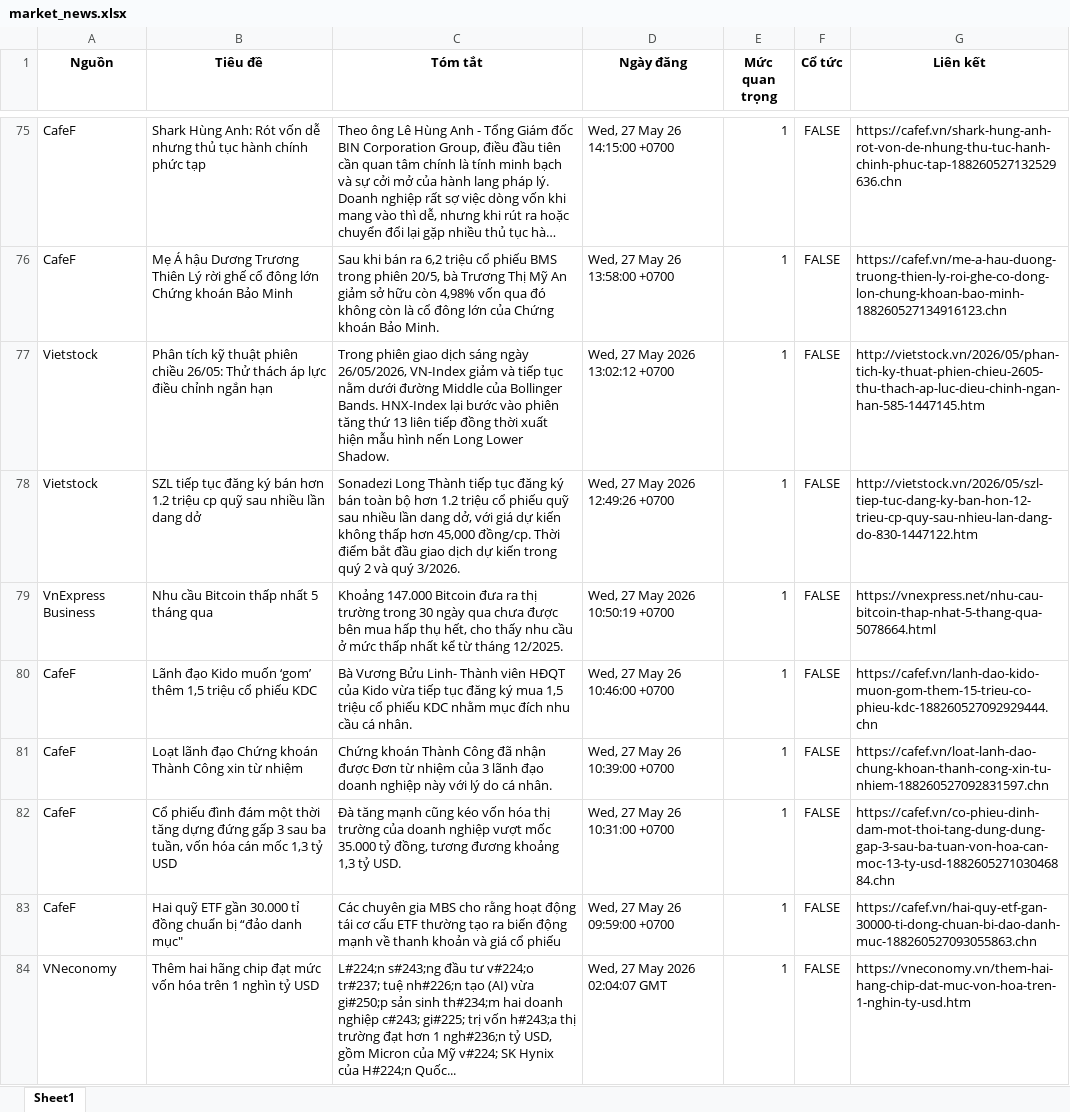
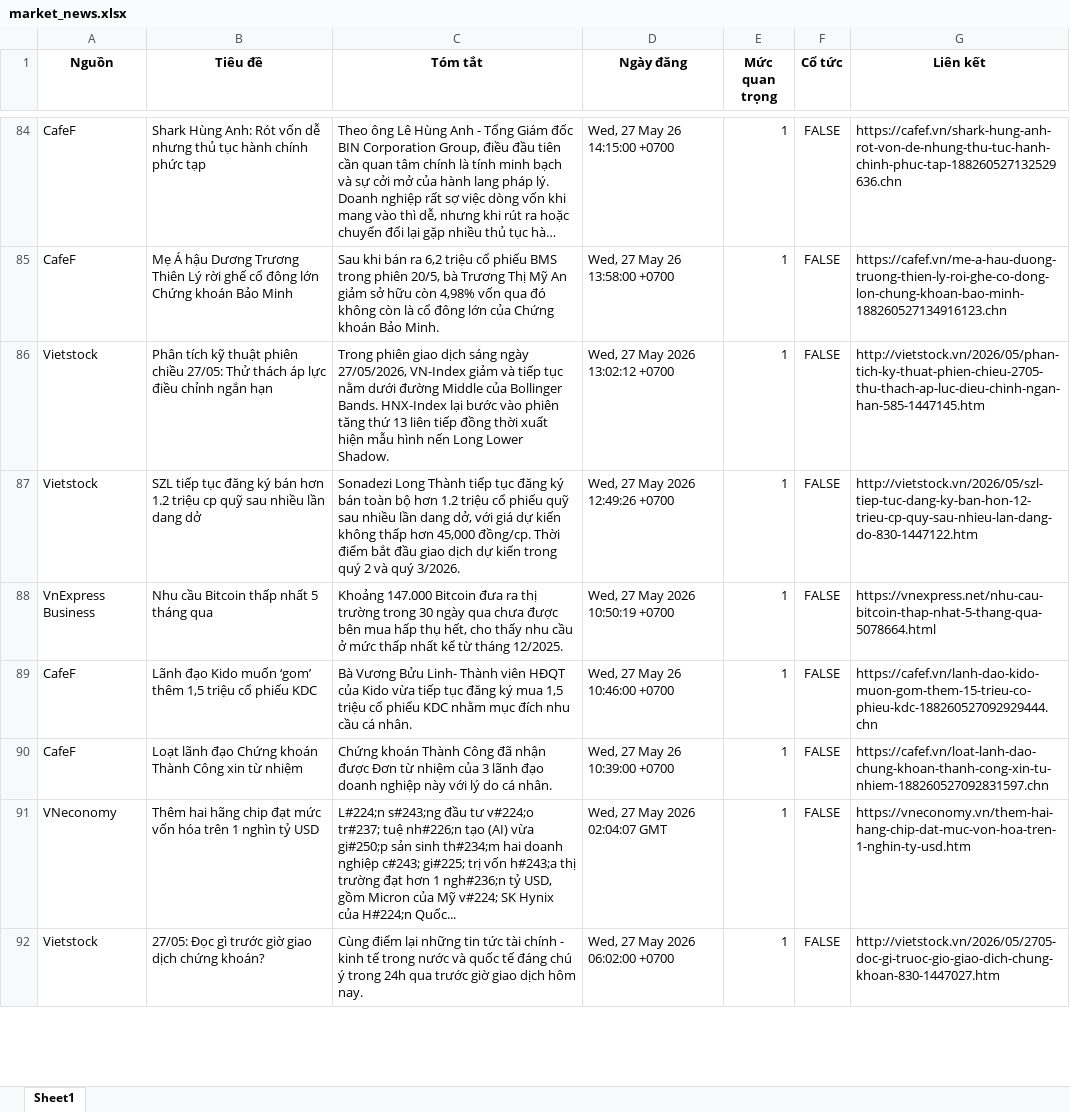
Before and after one commit to Ngoduc1110/ND, an Excel workbook: NEWS/market_news.xlsx, sheet Sheet1, drawn as a sheet; only a part is shown, gaps mark what is left out; the shorter side is filled out with more unchanged rows; long unchanged cells end in …; values as stored, in another font and other column widths than the file's, no borders; removed rows and columns are numbered as before the commit, all else as after; the diff covers the shown part only; the diff names each change by its address in the sheet, - before the commit and + after, or states it on an @@ line.

```diff
--- a/NEWS/market_news.xlsx (sheet Sheet1)
+++ b/NEWS/market_news.xlsx (sheet Sheet1)
-B86 (Tiêu đề): …phiên chiều 26/05: Thử thách…
+B86 (Tiêu đề): …phiên chiều 27/05: Thử thách…
-C86 (Tóm tắt): …sáng ngày 26/05/2026, VN-Index giảm…
+C86 (Tóm tắt): …sáng ngày 27/05/2026, VN-Index giảm…
-G86 (Liên kết): http://vietstock.vn/2026/05/phan-tich-ky-thuat-phien-chieu-2605-thu-thach-ap-luc-dieu-chinh-ngan-han-585-1447145.htm
+G86 (Liên kết): http://vietstock.vn/2026/05/phan-tich-ky-thuat-phien-chieu-2705-thu-thach-ap-luc-dieu-chinh-ngan-han-585-1447145.htm
-row 82: CafeF | Cổ phiếu đình đám một thời tăng dựng đứng gấp 3 sau ba tuần, vốn hóa cán mốc 1,3 tỷ USD | Đà tăng mạnh cũng kéo vốn hóa thị trường của doanh nghiệp vượt mốc 35.000 tỷ đồng, tương đương khoảng 1,3 tỷ USD. | Wed, 27 May 26 10:31:00 +0700 | 1 | FALSE | https://cafef.vn/co-phieu-dinh-dam-mot-thoi-tang-dung-dung-gap-3-sau-ba-tuan-von-hoa-can-moc-13-ty-usd-188260527103046884.chn
-row 83: CafeF | Hai quỹ ETF gần 30.000 tỉ đồng chuẩn bị “đảo danh mục" | Các chuyên gia MBS cho rằng hoạt động tái cơ cấu ETF thường tạo ra biến động mạnh về thanh khoản và giá cổ phiếu | Wed, 27 May 26 09:59:00 +0700 | 1 | FALSE | https://cafef.vn/hai-quy-etf-gan-30000-ti-dong-chuan-bi-dao-danh-muc-188260527093055863.chn
```
Also changed, not shown: 19 added rows, 19 removed rows and 4 edited cells elsewhere in this sheet, 10 other files.
